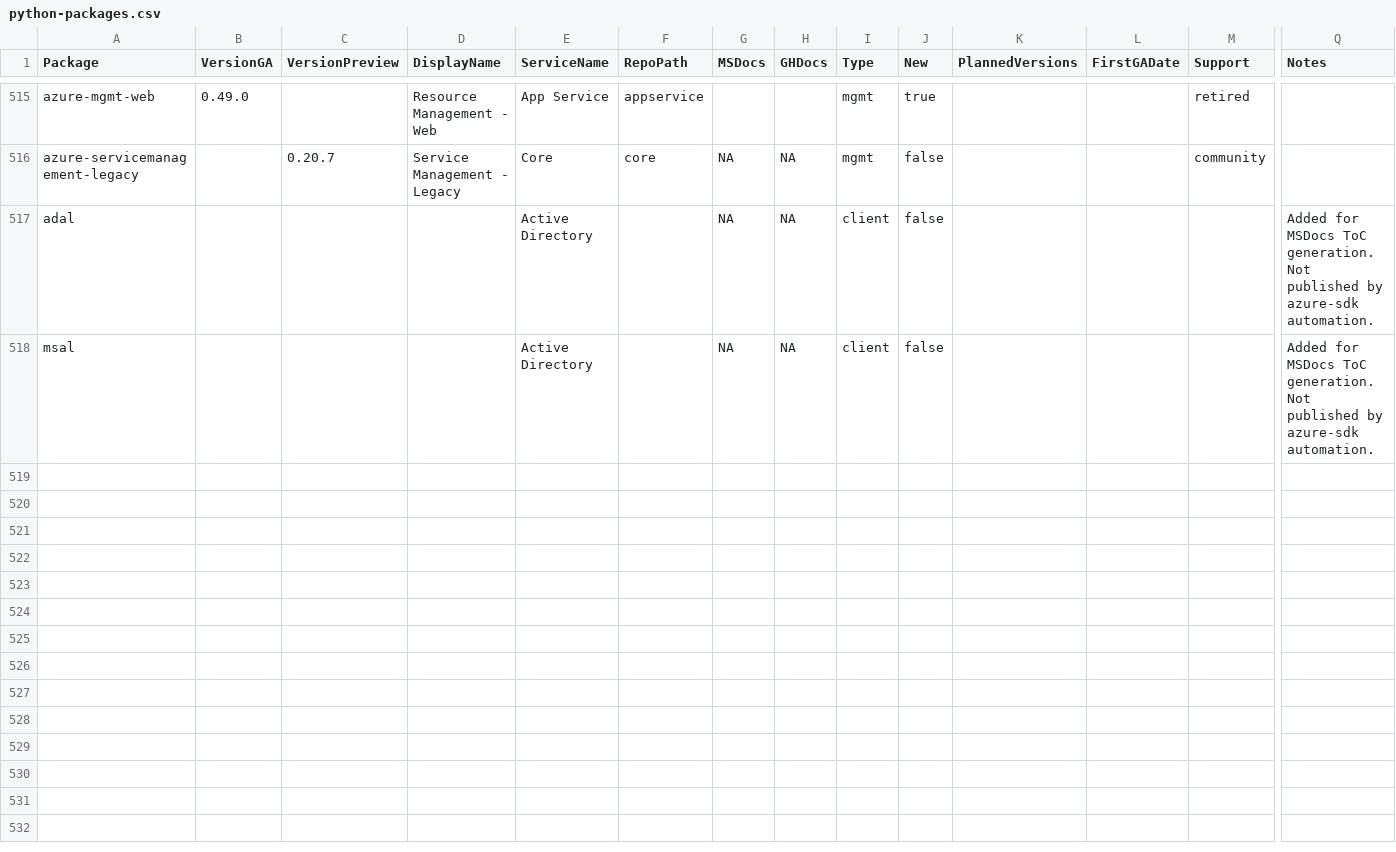
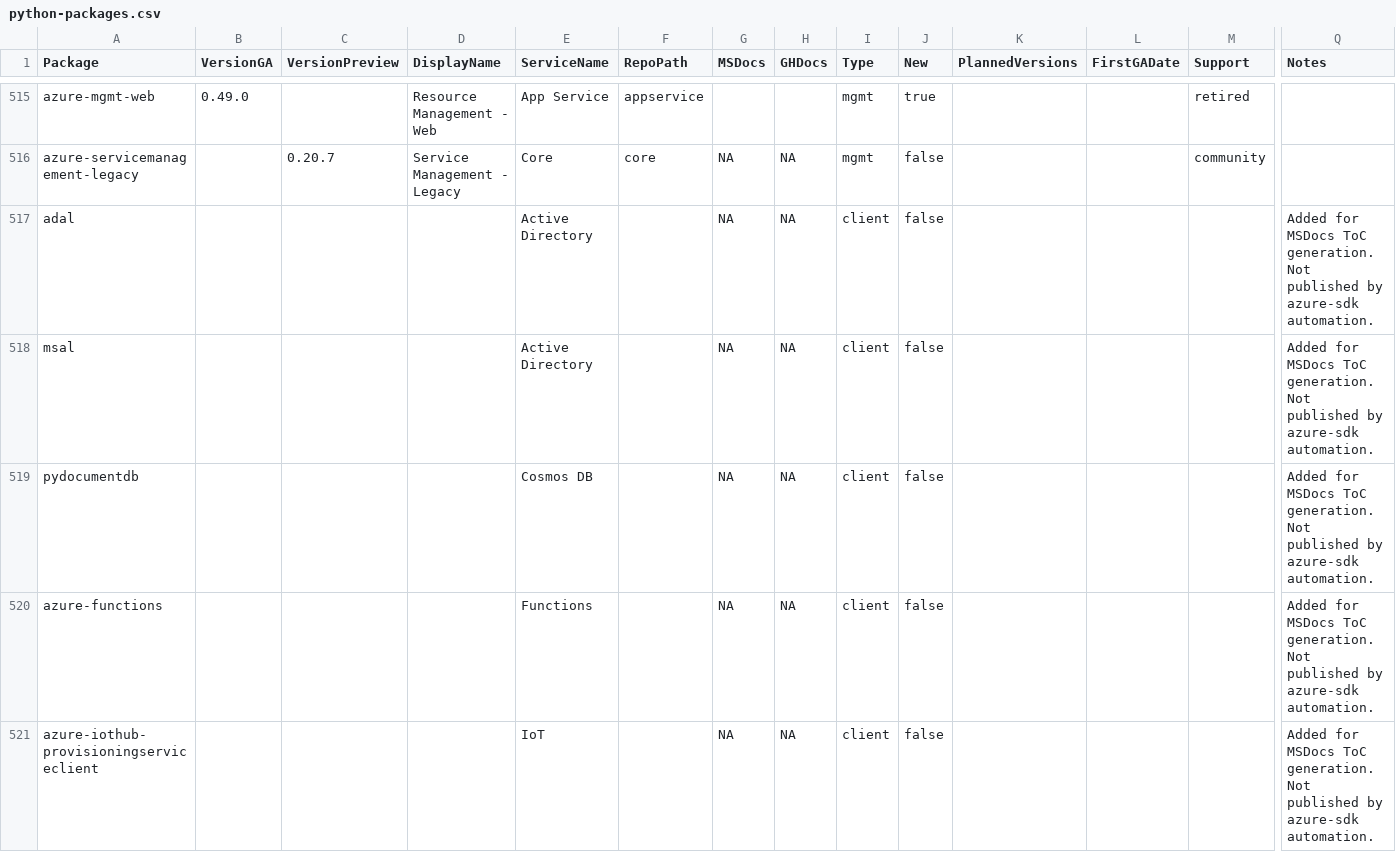
Before and after one commit to xaxdev/azure-sdk, a CSV file: _data/releases/latest/python-packages.csv, drawn as a sheet; only a part is shown, gaps mark what is left out; rows hold the shown columns only; the diff names each change by its address in the sheet, - before the commit and + after, or states it on an @@ line.

Commit message:
Add packages

```diff
--- a/_data/releases/latest/python-packages.csv
+++ b/_data/releases/latest/python-packages.csv
+row 519: pydocumentdb |  |  |  | Cosmos DB |  | NA | NA | client | false |  |  |  | Added for MSDocs ToC generation. Not published by azure-sdk automation.
+row 520: azure-functions |  |  |  | Functions |  | NA | NA | client | false |  |  |  | Added for MSDocs ToC generation. Not published by azure-sdk automation.
+row 521: azure-iothub-provisioningserviceclient |  |  |  | IoT |  | NA | NA | client | false |  |  |  | Added for MSDocs ToC generation. Not published by azure-sdk automation.
```
